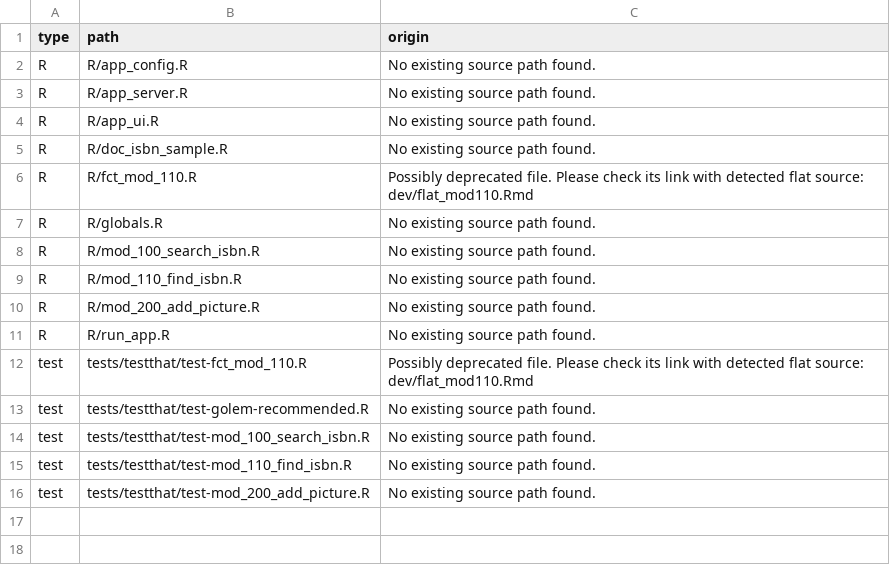
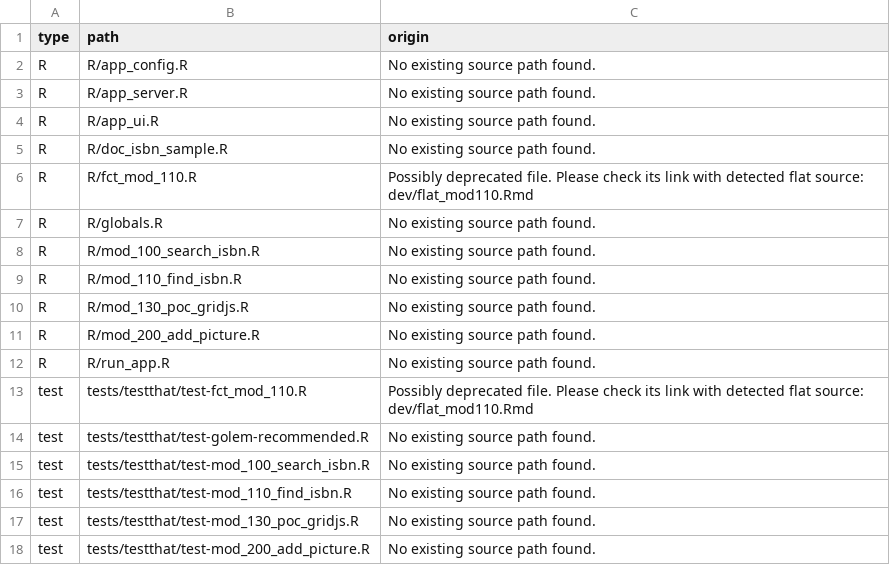
Before and after one commit to ymansiaux/mycomicslibrary, a CSV file: dev/config_not_registered.csv, drawn as a sheet; the diff names each change by its address in the sheet, - before the commit and + after, or states it on an @@ line.

Commit message:
Ajout d'un lien vers la cover dans le tableau gridjs

```diff
--- a/dev/config_not_registered.csv
+++ b/dev/config_not_registered.csv
+row 10: R | R/mod_130_poc_gridjs.R | No existing source path found.
+row 17: test | tests/testthat/test-mod_130_poc_gridjs.R | No existing source path found.
```
Also changed, not shown: 9 other files.
